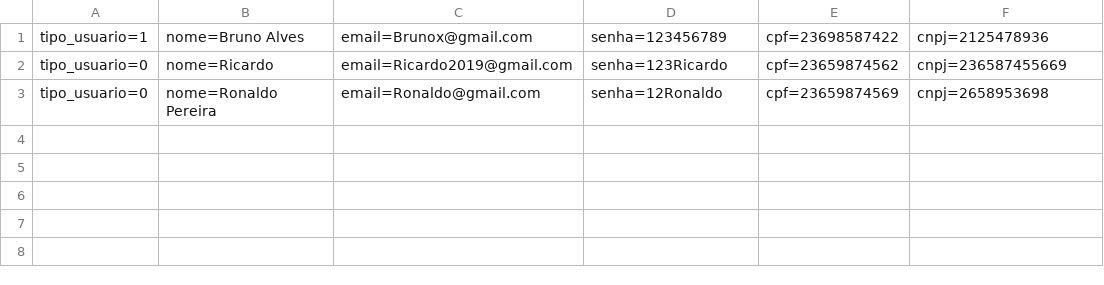
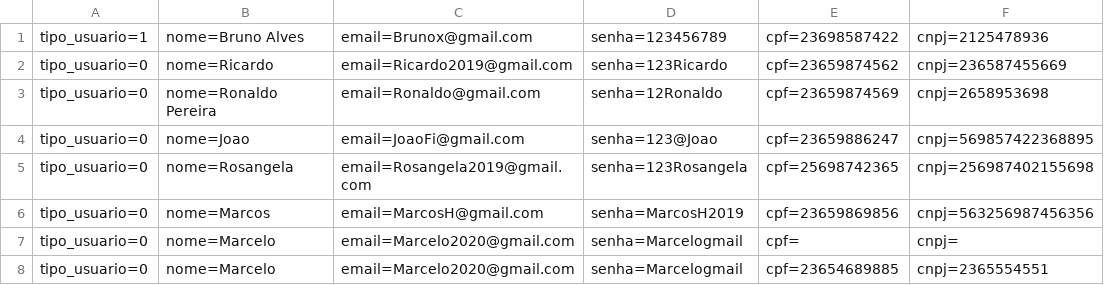
Before and after one commit to Carlos-Henrique98/ROLETOP--MVC, a CSV file: Database/Cliente.csv, drawn as a sheet.

```diff
--- a/Database/Cliente.csv
+++ b/Database/Cliente.csv
@@ -3 +3,6 @@ tipo_usuario=0;nome=Ricardo;email=Ricardo2019@gmail.com;senha=123Ricardo;cpf=236
 tipo_usuario=0;nome=Ronaldo Pereira;email=Ronaldo@gmail.com;senha=12Ronaldo;cpf=23659874569;cnpj=2658953698;
+tipo_usuario=0;nome=Joao;email=JoaoFi@gmail.com;senha=123@Joao;cpf=23659886247;cnpj=569857422368895;
+tipo_usuario=0;nome=Rosangela;email=Rosangela2019@gmail.com;senha=123Rosangela;cpf=25698742365;cnpj=256987402155698;
+tipo_usuario=0;nome=Marcos;email=MarcosH@gmail.com;senha=MarcosH2019;cpf=23659869856;cnpj=563256987456356;
+tipo_usuario=0;nome=Marcelo;email=Marcelo2020@gmail.com;senha=Marcelogmail;cpf=;cnpj=;
+tipo_usuario=0;nome=Marcelo;email=Marcelo2020@gmail.com;senha=Marcelogmail;cpf=23654689885;cnpj=2365554551;
```
Also changed, not shown: Database/Agendamento.csv, 11 other files.
